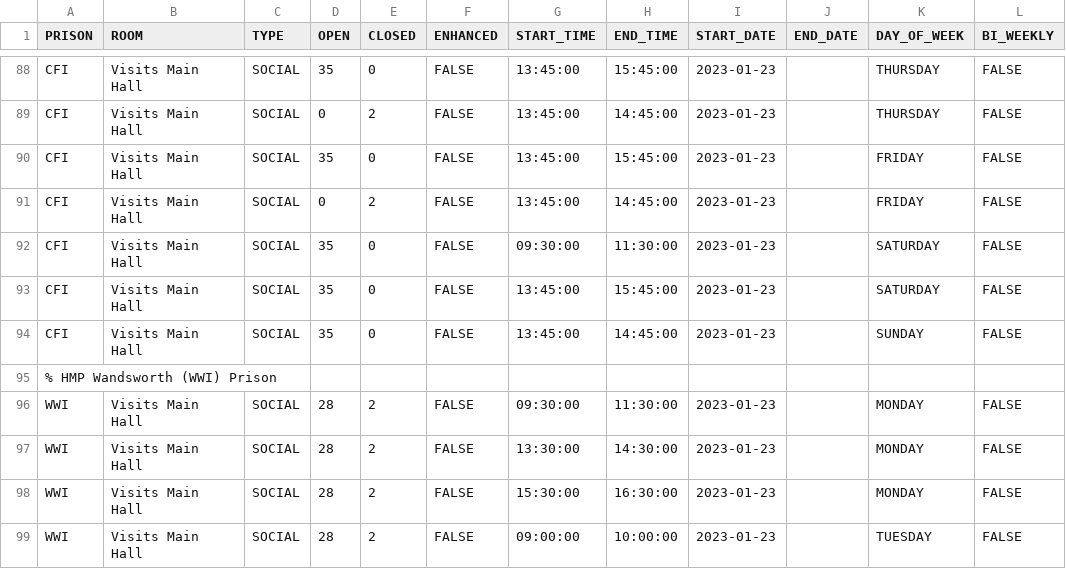
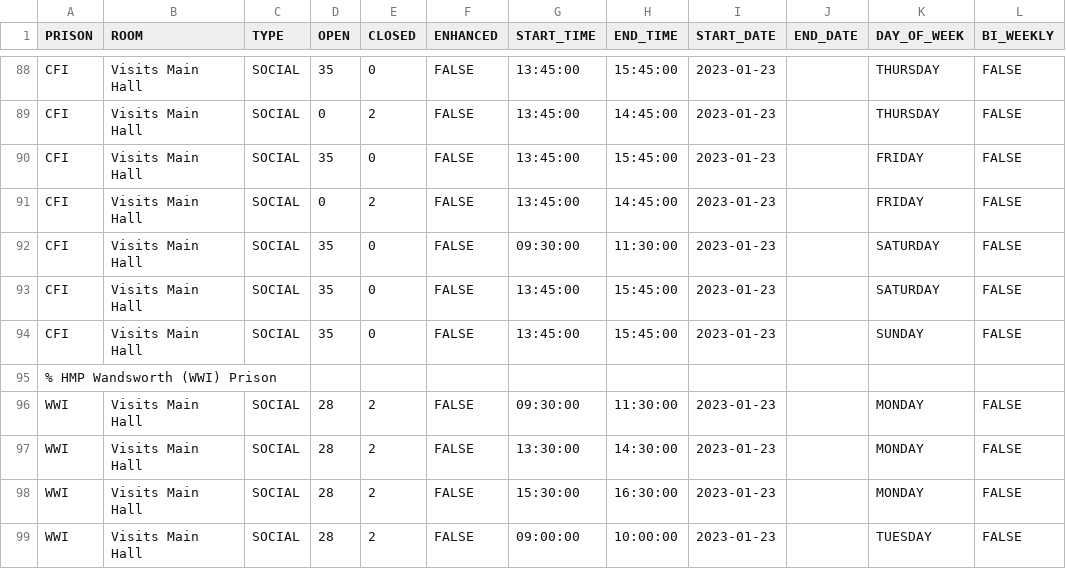
Before and after one commit to ministryofjustice/visit-scheduler, a CSV file: src/main/resources/session-template-data/session-data.csv, drawn as a sheet; only a part is shown, gaps mark what is left out; the diff names each change by its address in the sheet, - before the commit and + after, or states it on an @@ line.

```diff
--- a/src/main/resources/session-template-data/session-data.csv
+++ b/src/main/resources/session-template-data/session-data.csv
-H94 (END_TIME): 14:45:00
+H94 (END_TIME): 15:45:00
```
Also changed, not shown: 1 other file.
